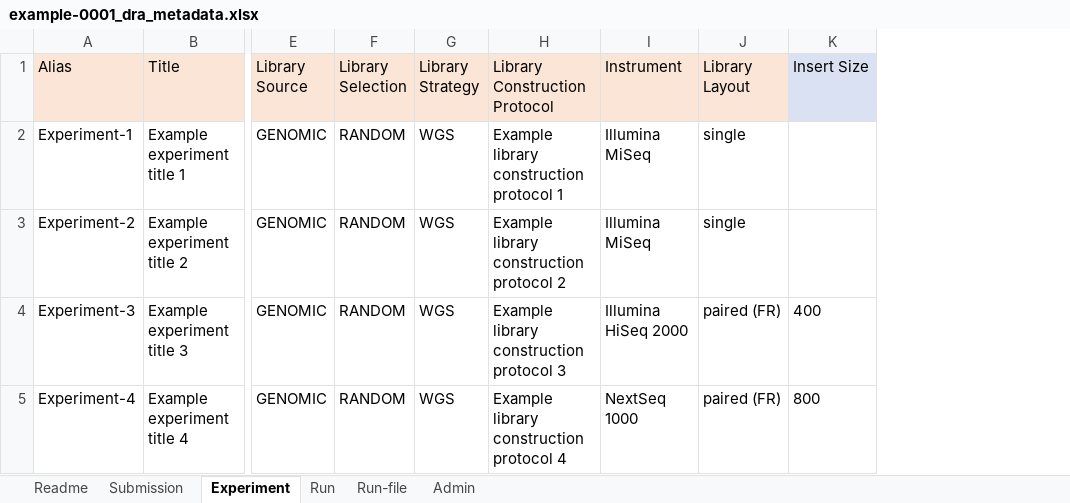
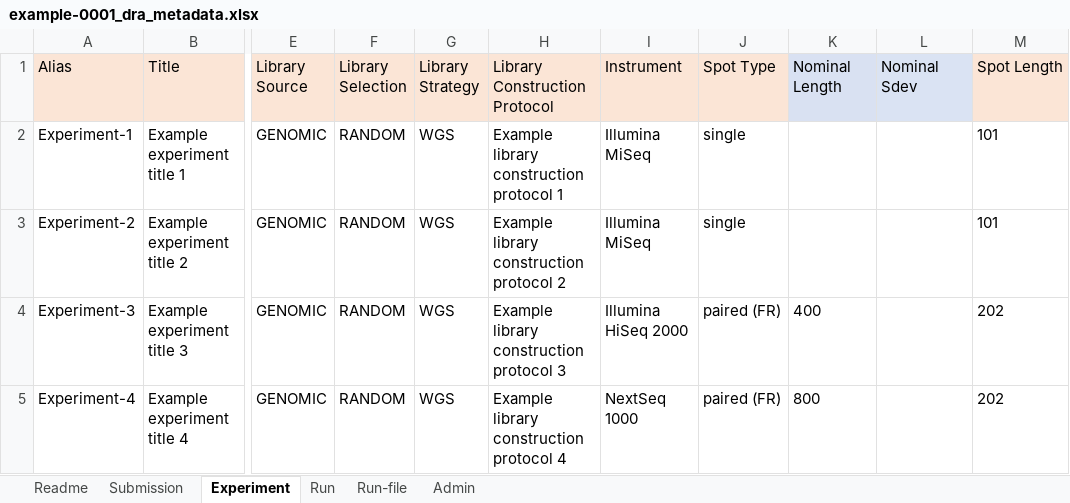
Before and after one commit to ddbj/submission-excel2xml, an Excel workbook: example-0001_dra_metadata.xlsx, sheet Experiment, drawn as a sheet; only a part is shown, gaps mark what is left out; values as stored, in another font and other column widths than the file's, no borders; the diff names each change by its address in the sheet, - before the commit and + after, or states it on an @@ line.

```diff
--- a/example-0001_dra_metadata.xlsx (sheet Experiment)
+++ b/example-0001_dra_metadata.xlsx (sheet Experiment)
+column L (Nominal Sdev), empty
+column M (Spot Length), rows 2-5: 101 | 101 | 202 | 202
-J1: Library Layout
+J1: Spot Type
-K1: Insert Size
+K1: Nominal Length
```
Also changed, not shown: sheet Admin, 7 other files.
